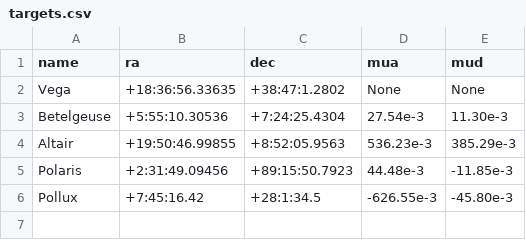
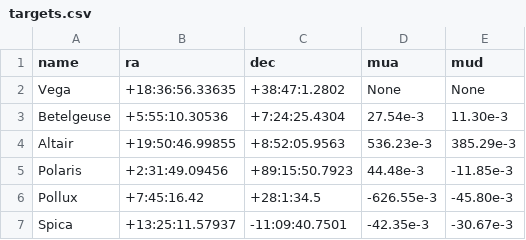
Before and after one commit to 00-berni/proj_0, a CSV file: data/targets.csv, drawn as a sheet; the diff names each change by its address in the sheet, - before the commit and + after, or states it on an @@ line.

Commit message:
Added Spica

```diff
--- a/data/targets.csv
+++ b/data/targets.csv
+row 7: Spica | +13:25:11.57937 | -11:09:40.7501 | -42.35e-3 | -30.67e-3
```
